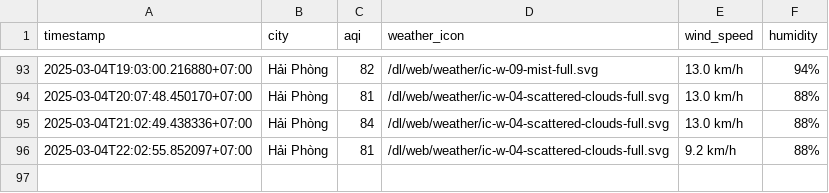
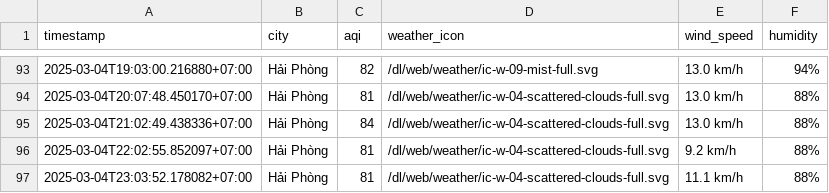
Before and after one commit to nghiahsgs/iqair-dataset, a CSV file: result/hai-phong/aqi_hai-phong_2025_mar.csv, drawn as a sheet; only a part is shown, gaps mark what is left out.

```diff
--- a/result/hai-phong/aqi_hai-phong_2025_mar.csv
+++ b/result/hai-phong/aqi_hai-phong_2025_mar.csv
@@ -96 +96,2 @@ timestamp,city,aqi,weather_icon,wind_speed,humidity
 2025-03-04T22:02:55.852097+07:00,Hải Phòng,81,/dl/web/weather/ic-w-04-scattered-clouds-full.svg,9.2 km/h,88%
+2025-03-04T23:03:52.178082+07:00,Hải Phòng,81,/dl/web/weather/ic-w-04-scattered-clouds-full.svg,11.1 km/h,88%
```
Also changed, not shown: result/can-tho/aqi_can-tho_2025_mar.csv, result/hue/aqi_hue_2025_mar.csv, 2 other files.
